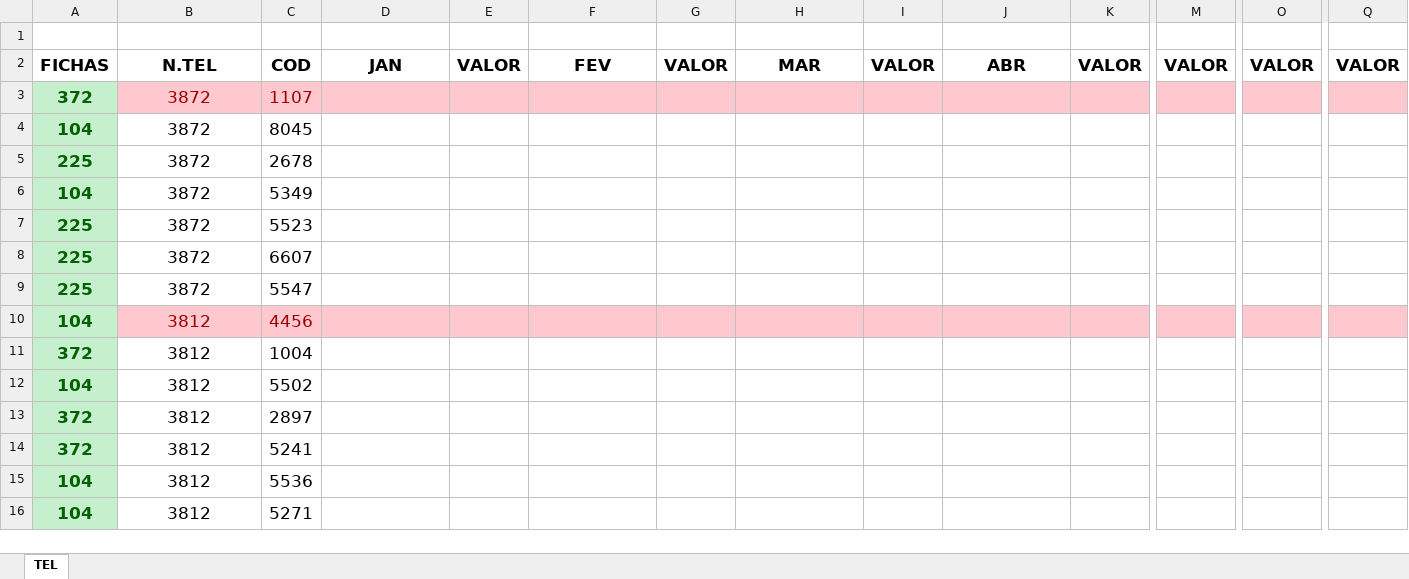
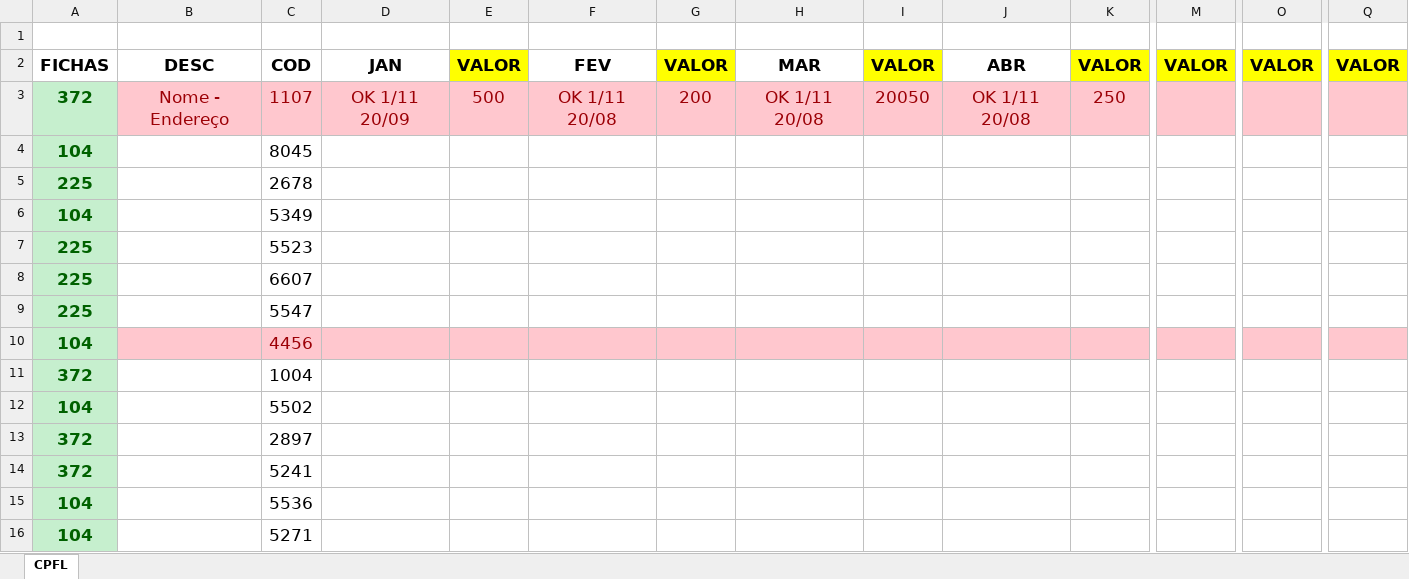
Before and after one commit to JuliaResendeF/Planilha_Auto, an Excel workbook: Contas.xlsx, sheet CPFL, drawn as a sheet; only a part is shown, gaps mark what is left out; values as stored, in another font and other column widths than the file's, no borders; the diff covers the shown part only; the diff names each change by its address in the sheet, - before the commit and + after, or states it on an @@ line.

```diff
--- a/Contas.xlsx (sheet CPFL)
+++ b/Contas.xlsx (sheet CPFL)
-sheet tab: TEL
+sheet tab: CPFL
-B2: N.TEL
+B2: DESC
-E2 fill: none
+E2 fill: #FFFF00
-G2 fill: none
+G2 fill: #FFFF00
-I2 fill: none
+I2 fill: #FFFF00
-K2 fill: none
+K2 fill: #FFFF00
-M2 fill: none
+M2 fill: #FFFF00
-O2 fill: none
+O2 fill: #FFFF00
-Q2 fill: none
+Q2 fill: #FFFF00
-B3: 3872
+B3: Nome - Endereço
-D3: (empty)
+D3: OK 1/11 20/09
-E3: (empty)
+E3: 500
-F3: (empty)
+F3: OK 1/11 20/08
-G3: (empty)
+G3: 200
-H3: (empty)
+H3: OK 1/11 20/08
-I3: (empty)
+I3: 20050
-J3: (empty)
+J3: OK 1/11 20/08
-K3: (empty)
+K3: 250
-B4:B9: 3872
+B4:B9: (empty)
-B10:B16: 3812
+B10:B16: (empty)
```
Also changed, not shown: cell formats elsewhere in this sheet, TABELA_python.xlsx, 1 other file.
